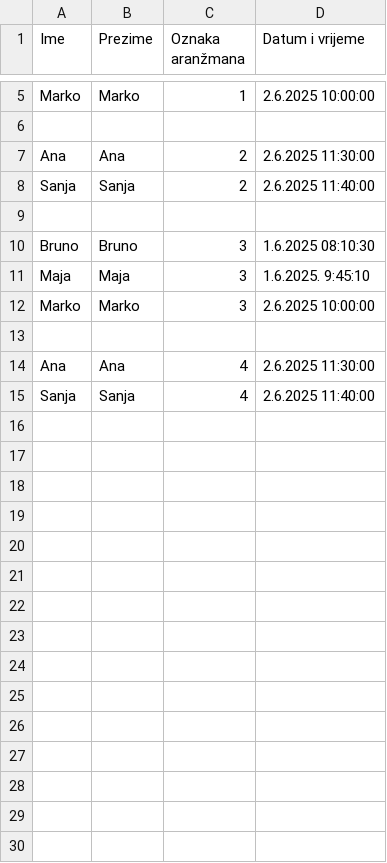
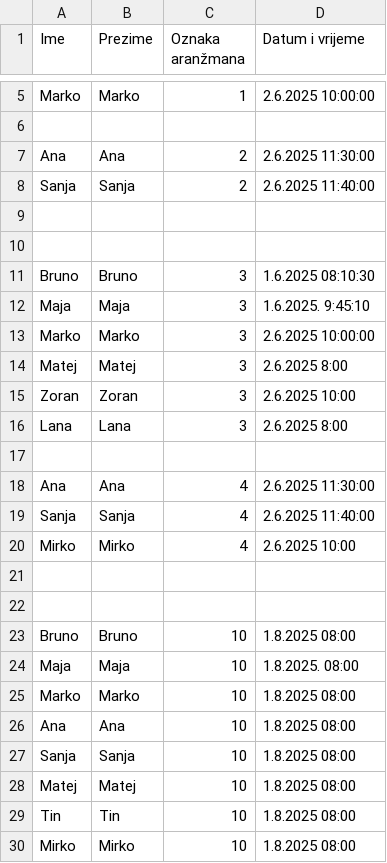
Before and after one commit to jmojzes21/Uzorci-Dizajna-Zadace, a CSV file: Podaci/rezervacije.csv, drawn as a sheet; only a part is shown, gaps mark what is left out; the diff names each change by its address in the sheet, - before the commit and + after, or states it on an @@ line.

```diff
--- a/Podaci/rezervacije.csv
+++ b/Podaci/rezervacije.csv
+row 10: (empty)
+row 14: Matej | Matej | 3 | 2.6.2025 8:00
+row 15: Zoran | Zoran | 3 | 2.6.2025 10:00
+row 16: Lana | Lana | 3 | 2.6.2025 8:00
+row 20: Mirko | Mirko | 4 | 2.6.2025 10:00
+row 21: (empty)
+row 22: (empty)
+row 23: Bruno | Bruno | 10 | 1.8.2025 08:00
+row 24: Maja | Maja | 10 | 1.8.2025. 08:00
+row 25: Marko | Marko | 10 | 1.8.2025 08:00
+row 26: Ana | Ana | 10 | 1.8.2025 08:00
+row 27: Sanja | Sanja | 10 | 1.8.2025 08:00
+row 28: Matej | Matej | 10 | 1.8.2025 08:00
+row 29: Tin | Tin | 10 | 1.8.2025 08:00
+row 30: Mirko | Mirko | 10 | 1.8.2025 08:00
```
Also changed, not shown: Podaci/aranzmani.csv, 9 other files.
